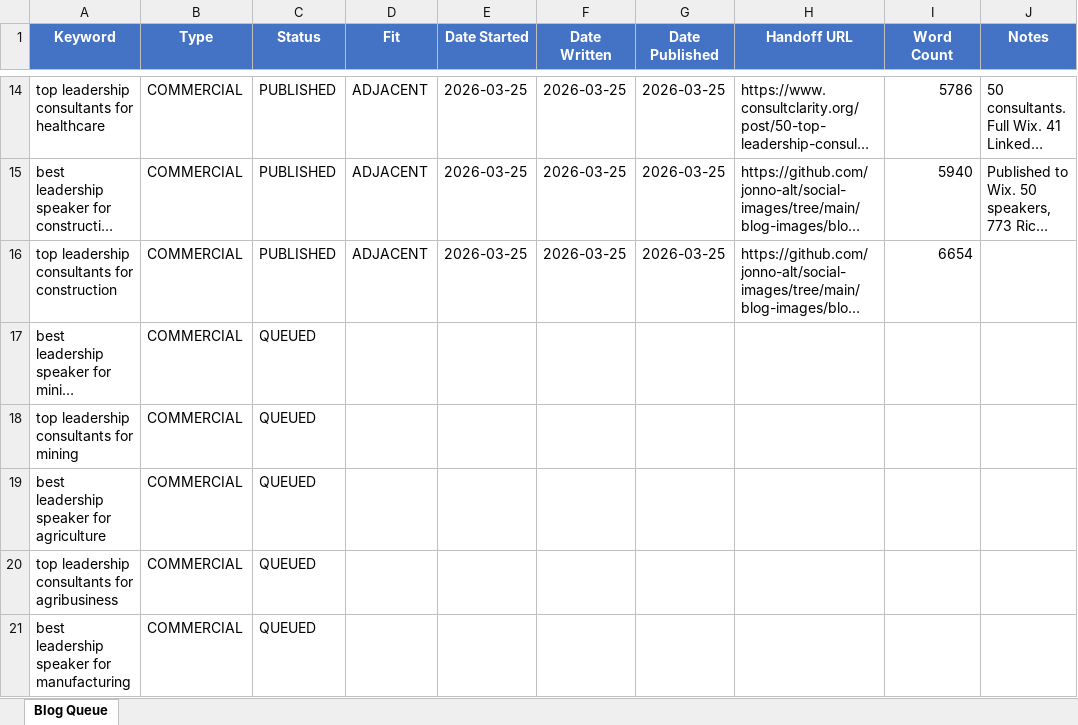
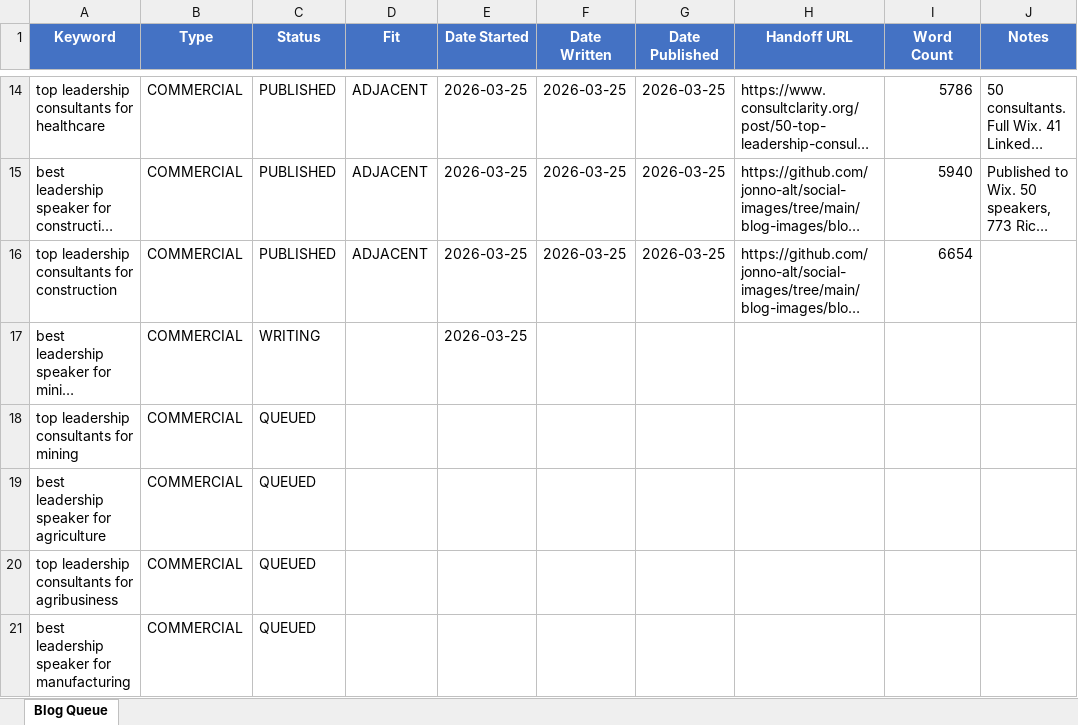
Before and after one commit to jonno-alt/social-images, an Excel workbook: blog-data/blog-queue.xlsx, sheet Blog Queue, drawn as a sheet; only a part is shown, gaps mark what is left out; long unchanged cells end in …; values as stored, in another font and other column widths than the file's, no borders; the diff names each change by its address in the sheet, - before the commit and + after, or states it on an @@ line.

Commit message:
Update blog queue: best leadership speaker for mining companies -> WRITING

```diff
--- a/blog-data/blog-queue.xlsx (sheet Blog Queue)
+++ b/blog-data/blog-queue.xlsx (sheet Blog Queue)
-C17 (Status): QUEUED
+C17 (Status): WRITING
-E17 (Date Started): (empty)
+E17 (Date Started): 2026-03-25
```
